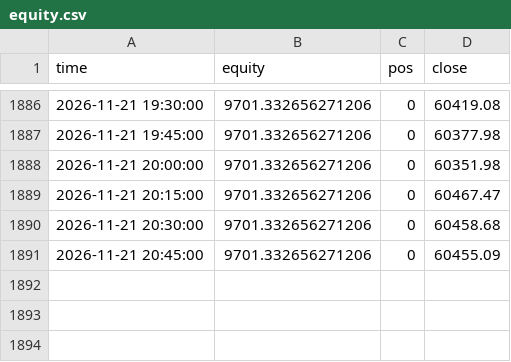
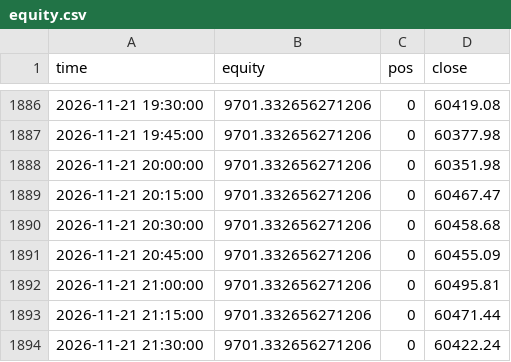
Before and after one commit to undaviyabrijesh-sys/Crypto-backtest-lab, a CSV file: paper/equity.csv, drawn as a sheet; only a part is shown, gaps mark what is left out; the diff names each change by its address in the sheet, - before the commit and + after, or states it on an @@ line.

Commit message:
paper update

```diff
--- a/paper/equity.csv
+++ b/paper/equity.csv
+row 1892: 2026-11-21 21:00:00 | 9701.332656271206 | 0 | 60495.81
+row 1893: 2026-11-21 21:15:00 | 9701.332656271206 | 0 | 60471.44
+row 1894: 2026-11-21 21:30:00 | 9701.332656271206 | 0 | 60422.24
```
Also changed, not shown: 1 other file.
